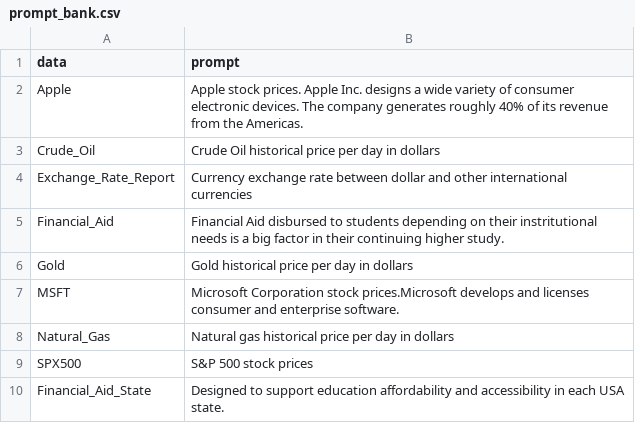
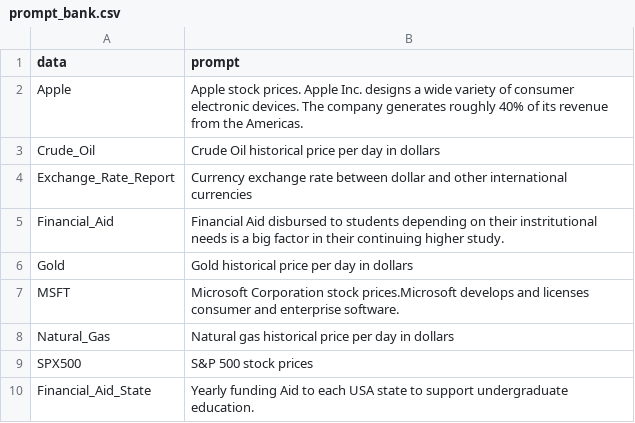
Before and after one commit to UVA-MLSys/Financial-Time-Series, a CSV file: data/prompt_bank.csv, drawn as a sheet; the diff names each change by its address in the sheet, - before the commit and + after, or states it on an @@ line.

```diff
--- a/data/prompt_bank.csv
+++ b/data/prompt_bank.csv
-B10 (prompt): Designed to support education affordability and accessibility in each USA state.
+B10 (prompt): Yearly funding Aid to each USA state to support undergraduate education.
```
Also changed, not shown: 1 other file.
